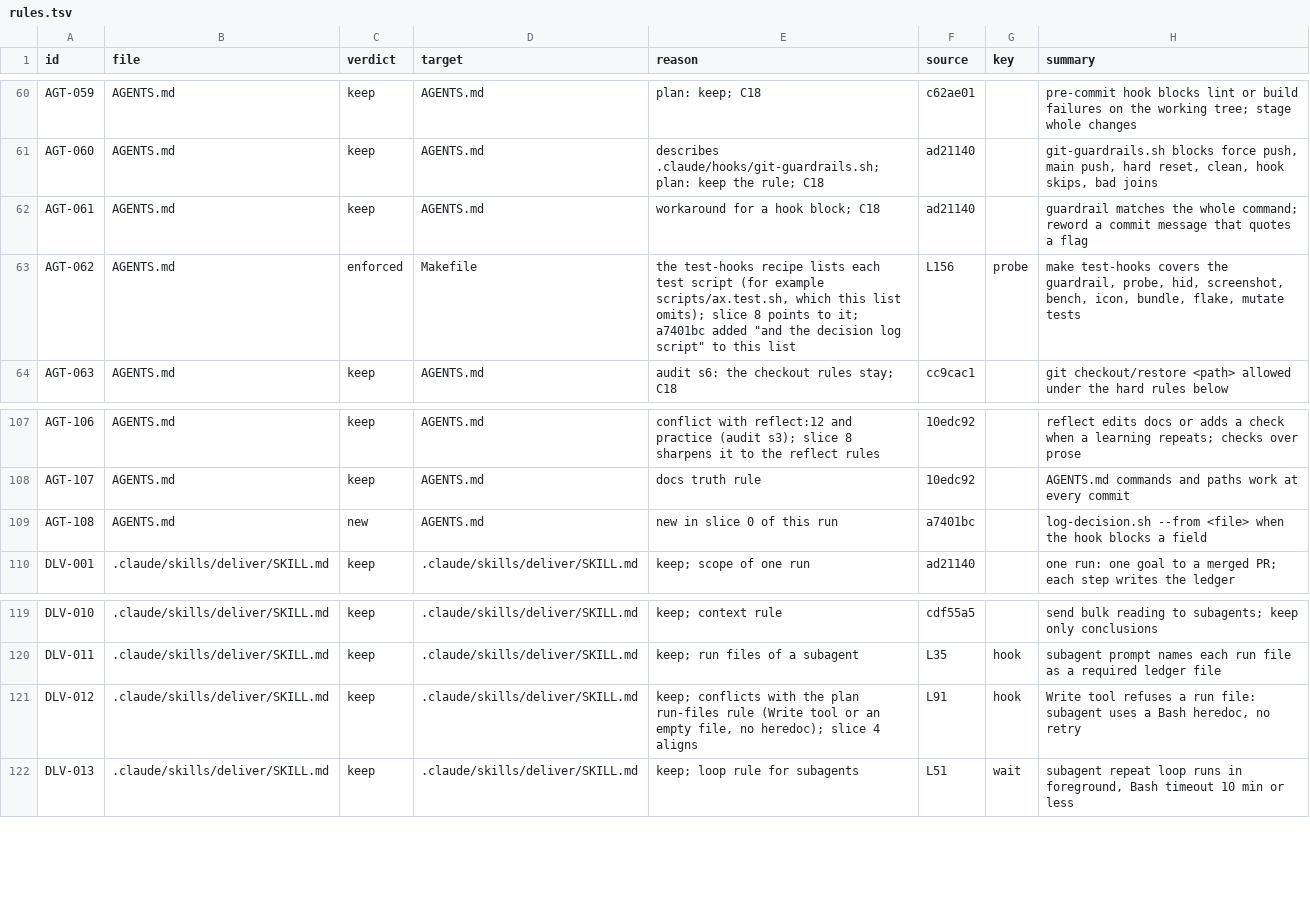
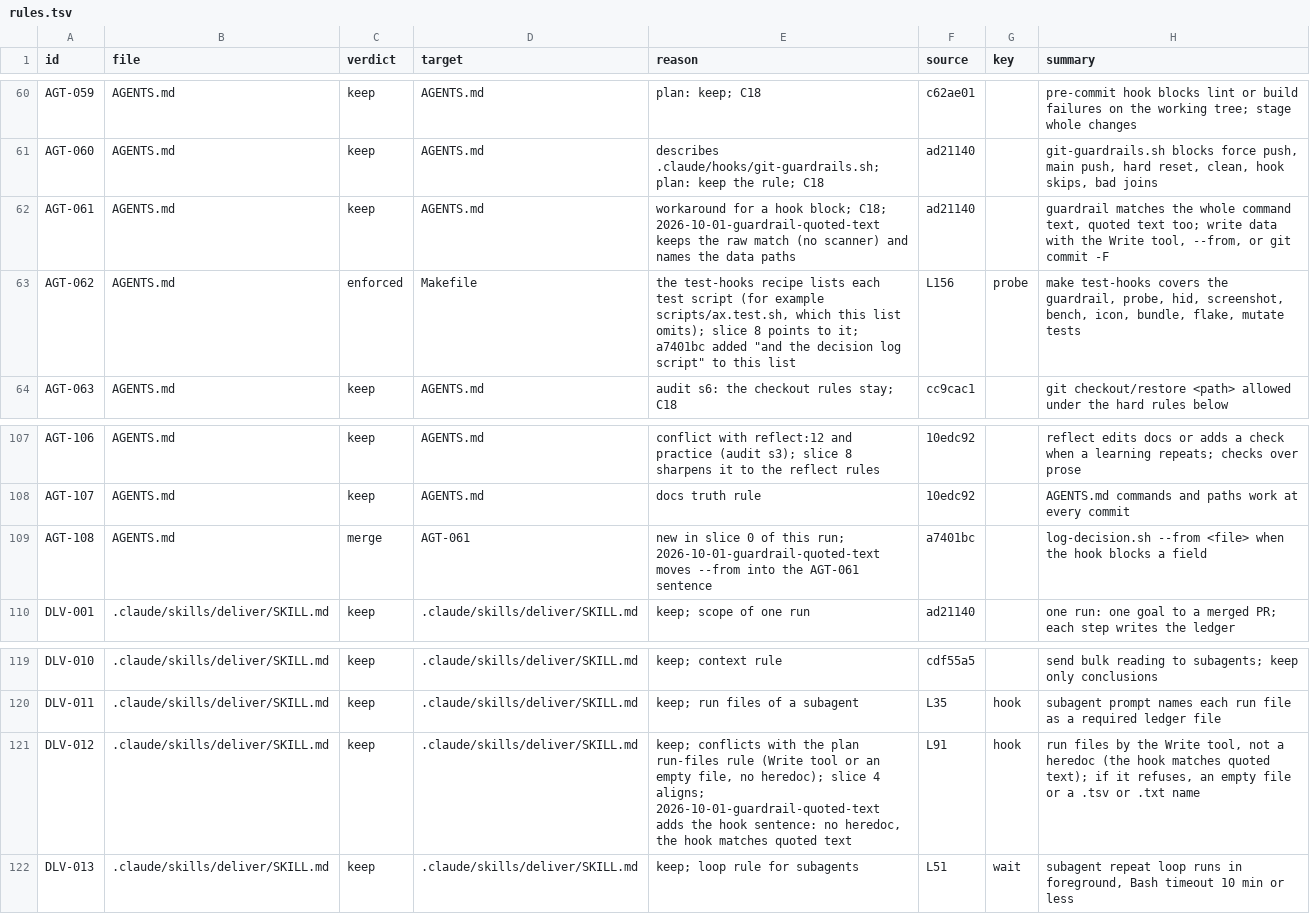
Before and after one commit to niltsiar/dirigible, a TSV file: docs/workflow/rules.tsv, drawn as a sheet; only a part is shown, gaps mark what is left out.

Commit message:
docs(agents): say that the guardrail hook reads quoted text
The hook keeps its match on the whole command text, quoted text too.
AGENTS.md and the run-files rule of deliver now say so in one sentence
and name the data paths: the Write tool, log-decision.sh --from <file>,
and git commit -F <file>. The old advice to reword a commit message
goes. The --from sentence of the ledger section moves into the hook
sentence (rules.tsv AGT-108 merges into AGT-061).

The TOTAL budget row goes up by 7 words to the real sum, with the
decisions.tsv row 2026-10-01T07:01 of run 2026-10-01-guardrail-quoted-text.

```diff
--- a/docs/workflow/rules.tsv
+++ b/docs/workflow/rules.tsv
@@ -61,3 +61,3 @@ AGT-059	AGENTS.md	keep	AGENTS.md	plan: keep; C18	c62ae01		pre-commit hook blocks
 AGT-060	AGENTS.md	keep	AGENTS.md	describes .claude/hooks/git-guardrails.sh; plan: keep the rule; C18	ad21140		git-guardrails.sh blocks force push, main push, hard reset, clean, hook skips, bad joins
-AGT-061	AGENTS.md	keep	AGENTS.md	workaround for a hook block; C18	ad21140		guardrail matches the whole command; reword a commit message that quotes a flag
+AGT-061	AGENTS.md	keep	AGENTS.md	workaround for a hook block; C18; 2026-10-01-guardrail-quoted-text keeps the raw match (no scanner) and names the data paths	ad21140		guardrail matches the whole command text, quoted text too; write data with the Write tool, --from, or git commit -F
 AGT-062	AGENTS.md	enforced	Makefile	the test-hooks recipe lists each test script (for example scripts/ax.test.sh, which this list omits); slice 8 points to it; a7401bc added "and the decision log script" to this list	L156	probe	make test-hooks covers the guardrail, probe, hid, screenshot, bench, icon, bundle, flake, mutate tests
@@ -108,3 +108,3 @@ AGT-106	AGENTS.md	keep	AGENTS.md	conflict with reflect:12 and practice (audit s3
 AGT-107	AGENTS.md	keep	AGENTS.md	docs truth rule	10edc92		AGENTS.md commands and paths work at every commit
-AGT-108	AGENTS.md	new	AGENTS.md	new in slice 0 of this run	a7401bc		log-decision.sh --from <file> when the hook blocks a field
+AGT-108	AGENTS.md	merge	AGT-061	new in slice 0 of this run; 2026-10-01-guardrail-quoted-text moves --from into the AGT-061 sentence	a7401bc		log-decision.sh --from <file> when the hook blocks a field
 DLV-001	.claude/skills/deliver/SKILL.md	keep	.claude/skills/deliver/SKILL.md	keep; scope of one run	ad21140		one run: one goal to a merged PR; each step writes the ledger
@@ -120,3 +120,3 @@ DLV-010	.claude/skills/deliver/SKILL.md	keep	.claude/skills/deliver/SKILL.md	kee
 DLV-011	.claude/skills/deliver/SKILL.md	keep	.claude/skills/deliver/SKILL.md	keep; run files of a subagent	L35	hook	subagent prompt names each run file as a required ledger file
-DLV-012	.claude/skills/deliver/SKILL.md	keep	.claude/skills/deliver/SKILL.md	keep; conflicts with the plan run-files rule (Write tool or an empty file, no heredoc); slice 4 aligns	L91	hook	Write tool refuses a run file: subagent uses a Bash heredoc, no retry
+DLV-012	.claude/skills/deliver/SKILL.md	keep	.claude/skills/deliver/SKILL.md	keep; conflicts with the plan run-files rule (Write tool or an empty file, no heredoc); slice 4 aligns; 2026-10-01-guardrail-quoted-text adds the hook sentence: no heredoc, the hook matches quoted text	L91	hook	run files by the Write tool, not a heredoc (the hook matches quoted text); if it refuses, an empty file or a .tsv or .txt name
 DLV-013	.claude/skills/deliver/SKILL.md	keep	.claude/skills/deliver/SKILL.md	keep; loop rule for subagents	L51	wait	subagent repeat loop runs in foreground, Bash timeout 10 min or less
```
Also changed, not shown: docs/workflow/budgets.tsv, 3 other files.
